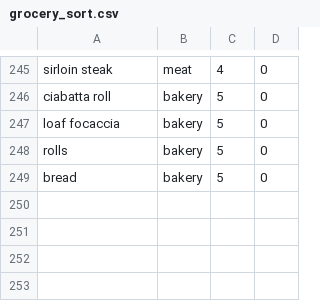
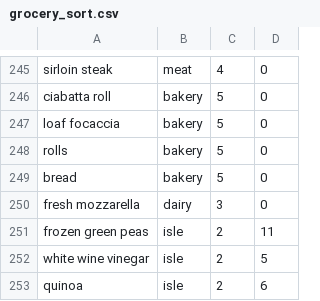
Before and after one commit to john-p-knapp/food-exp, a CSV file: src/main/resources/grocery_sort.csv, drawn as a sheet; only a part is shown, gaps mark what is left out; the diff names each change by its address in the sheet, - before the commit and + after, or states it on an @@ line.

```diff
--- a/src/main/resources/grocery_sort.csv
+++ b/src/main/resources/grocery_sort.csv
+row 250: fresh mozzarella | dairy | 3 | 0
+row 251: frozen green peas | isle | 2 | 11
+row 252: white wine vinegar | isle | 2 | 5
+row 253: quinoa | isle | 2 | 6
```
Also changed, not shown: 8 other files.
